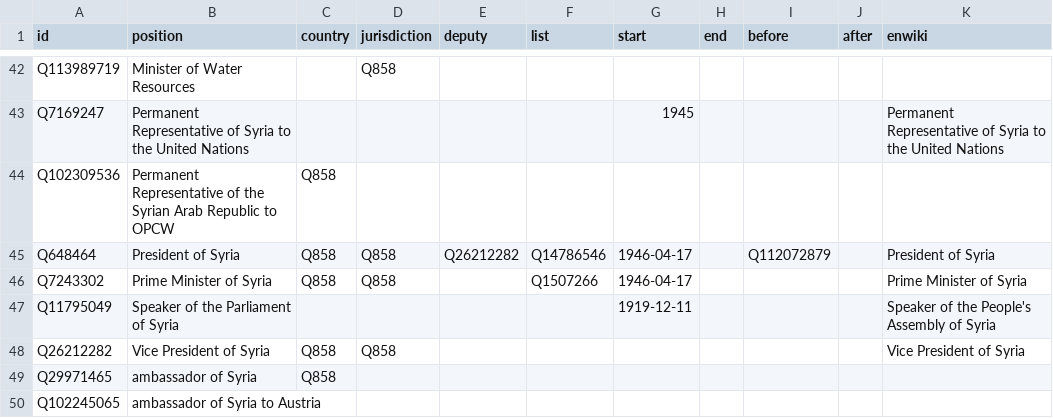
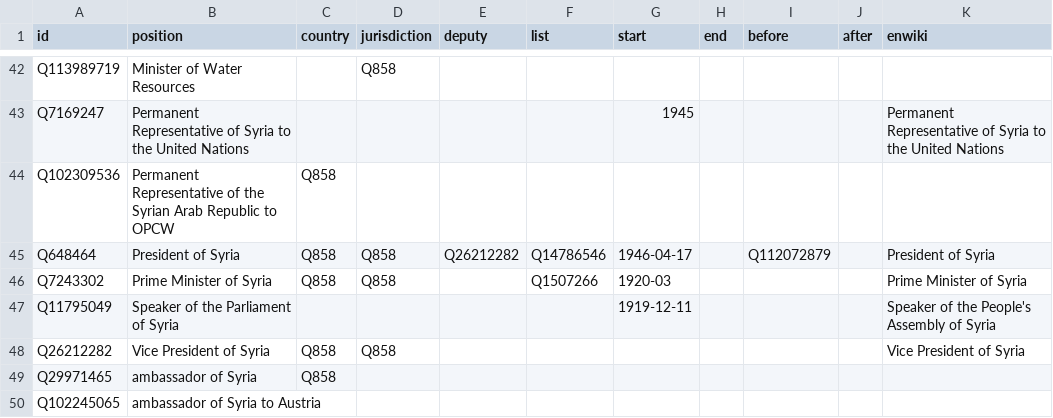
Before and after one commit to every-politician-scrapers/syria, a CSV file: html/positions.csv, drawn as a sheet; only a part is shown, gaps mark what is left out.

Commit message:
PCB update

```diff
--- a/html/positions.csv
+++ b/html/positions.csv
@@ -45,3 +45,3 @@ Q102309536,Permanent Representative of the Syrian Arab Republic to OPCW,Q858,,,,
 Q648464,President of Syria,Q858,Q858,Q26212282,Q14786546,1946-04-17,,Q112072879,,President of Syria
-Q7243302,Prime Minister of Syria,Q858,Q858,,Q1507266,1946-04-17,,,,Prime Minister of Syria
+Q7243302,Prime Minister of Syria,Q858,Q858,,Q1507266,1920-03,,,,Prime Minister of Syria
 Q11795049,Speaker of the Parliament of Syria,,,,,1919-12-11,,,,Speaker of the People's Assembly of Syria
```
